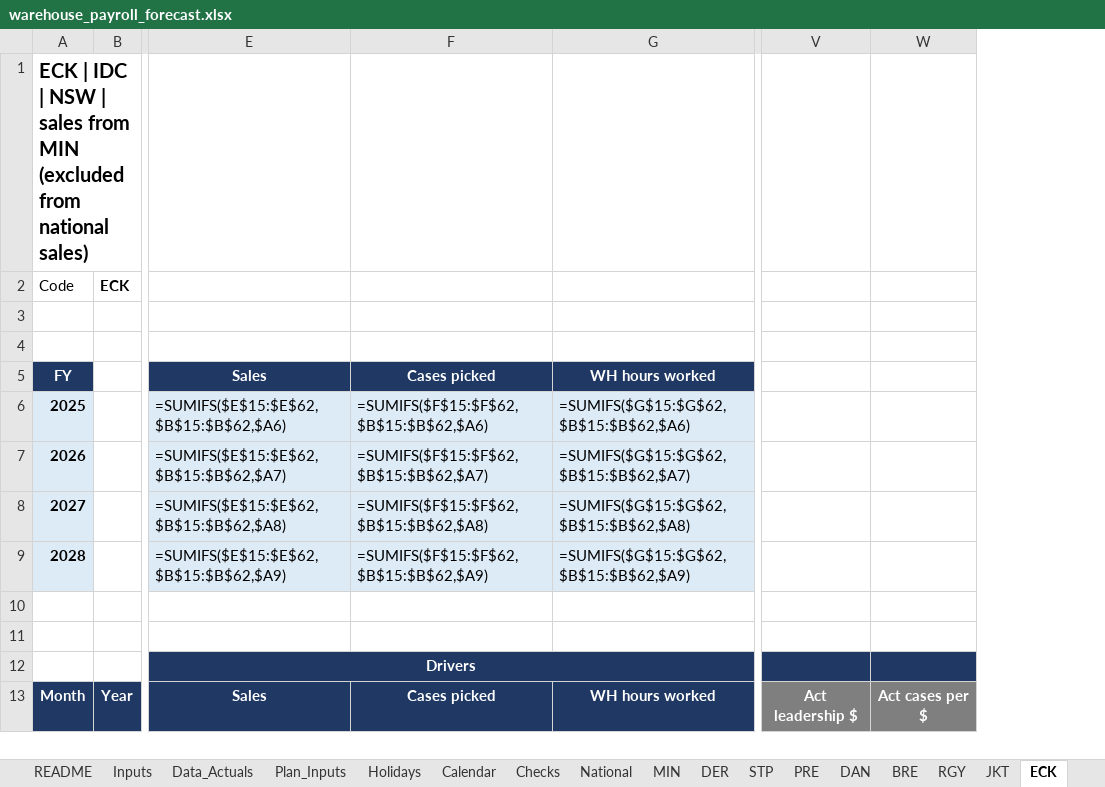
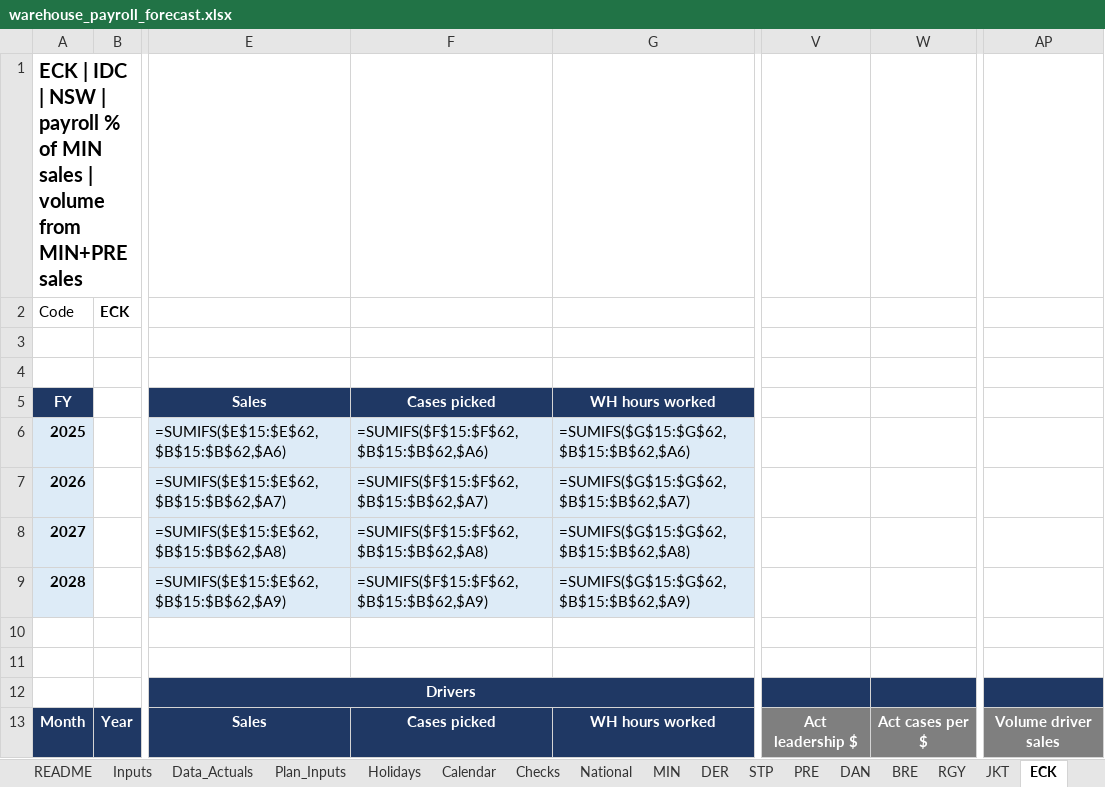
Before and after one commit to zed6991/warehouse-payroll-forecast, an Excel workbook: warehouse_payroll_forecast.xlsx, sheet ECK, drawn as a sheet; only a part is shown, gaps mark what is left out; values as stored, in another font and other column widths than the file's, no borders; formulas without a stored value are shown as written; conditional formats not drawn; removed rows and columns are numbered as before the commit, all else as after; the diff names each change by its address in the sheet, - before the commit and + after, or states it on an @@ line.

```diff
--- a/warehouse_payroll_forecast.xlsx (sheet ECK)
+++ b/warehouse_payroll_forecast.xlsx (sheet ECK)
-column F, rows 5-13: Cases picked | =SUMIFS($F$15:$F$62,$B$15:$B$62,$A6) | =SUMIFS($F$15:$F$62,$B$15:$B$62,$A7) | =SUMIFS($F$15:$F$62,$B$15:$B$62,$A8) | =SUMIFS($F$15:$F$62,$B$15:$B$62,$A9) |  |  |  | Cases picked
+column F, rows 5-13: Cases picked | =SUMIFS($F$15:$F$62,$B$15:$B$62,$A6) | =SUMIFS($F$15:$F$62,$B$15:$B$62,$A7) | =SUMIFS($F$15:$F$62,$B$15:$B$62,$A8) | =SUMIFS($F$15:$F$62,$B$15:$B$62,$A9) |  |  |  | Cases picked
-column W, row 13: Act cases per $
+column W, row 13: Act cases per $
+column AP, row 13: Volume driver sales
-A1: …NSW | sales from MIN (excluded from national sales)
+A1: …NSW | payroll % of MIN sales | volume from MIN+PRE sales
```
Also changed, not shown: sheet Data_Actuals, sheet Plan_Inputs, sheet TRUG, sheet RGY, sheet JKT, sheet MIN, 7 more sheets, 1 other file.
